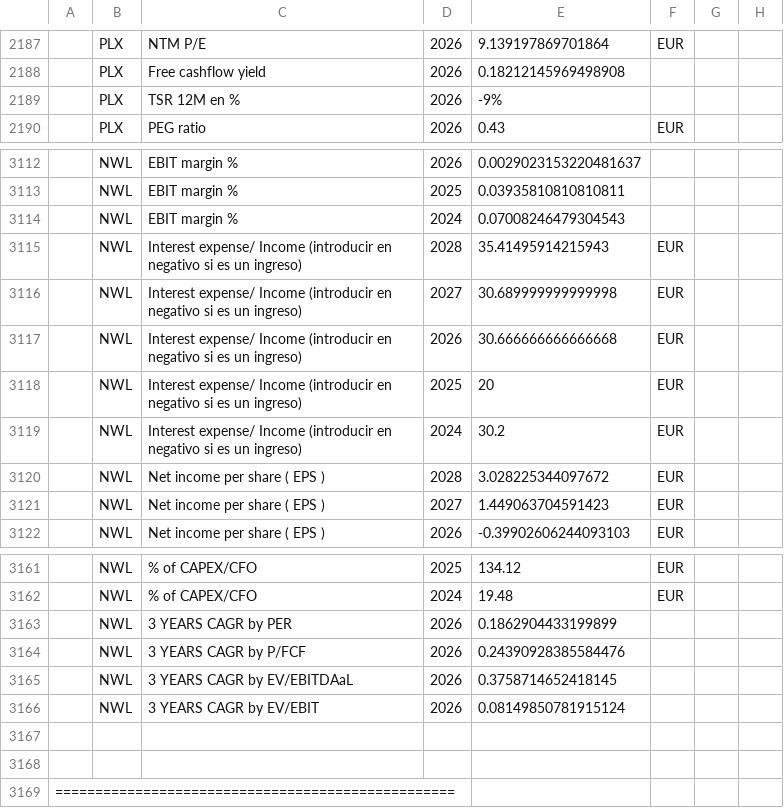
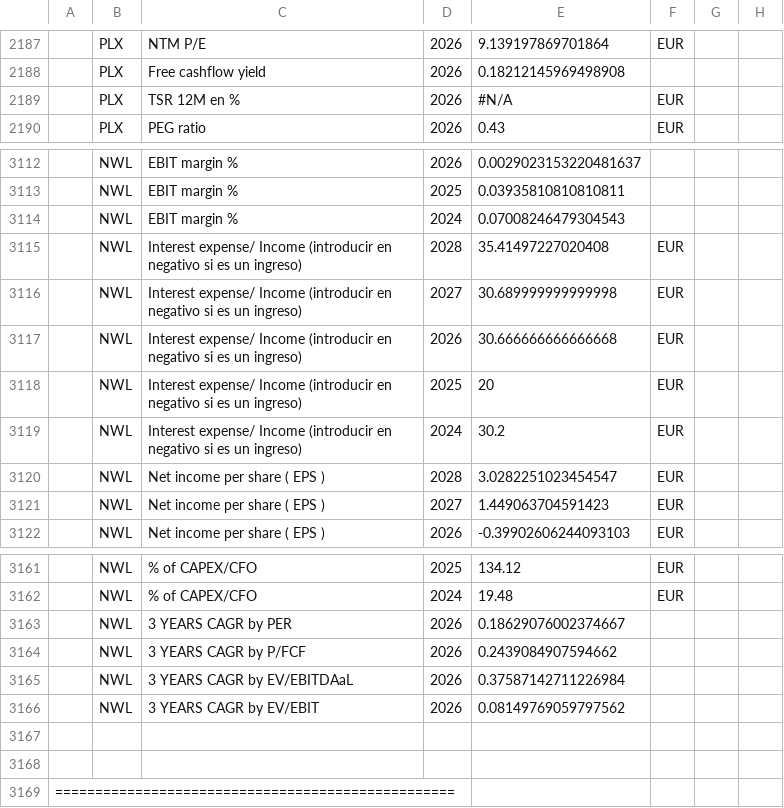
Before and after one commit to Javimoh1989/modelo-empresa-claude, a CSV file: universo_master.csv, drawn as a sheet; only a part is shown, gaps mark what is left out; the diff covers the shown part only; the diff names each change by its address in the sheet, - before the commit and + after, or states it on an @@ line.

```diff
--- a/universo_master.csv
+++ b/universo_master.csv
-E2189: -9%
+E2189: #N/A
-F2189: (empty)
+F2189: EUR
-E3115: 35.41495914215943
+E3115: 35.41497227020408
-E3120: 3.028225344097672
+E3120: 3.0282251023454547
-E3163: 0.1862904433199899
+E3163: 0.18629076002374667
-E3164: 0.24390928385584476
+E3164: 0.2439084907594662
-E3165: 0.3758714652418145
+E3165: 0.37587142711226984
-E3166: 0.08149850781915124
+E3166: 0.08149769059797562
```
Also changed, not shown: 12 edited cells elsewhere in this file.
